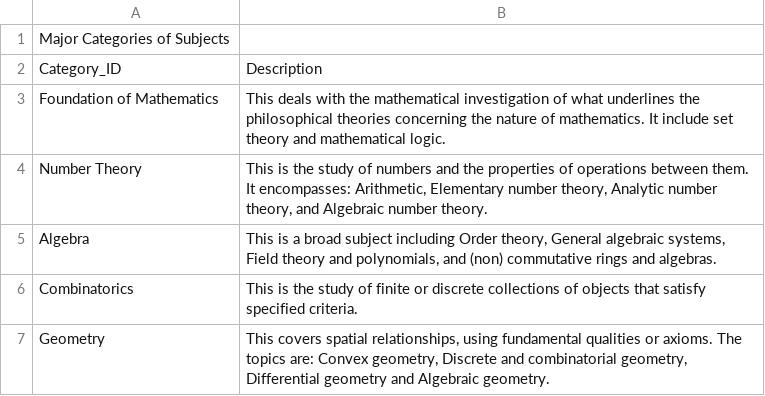
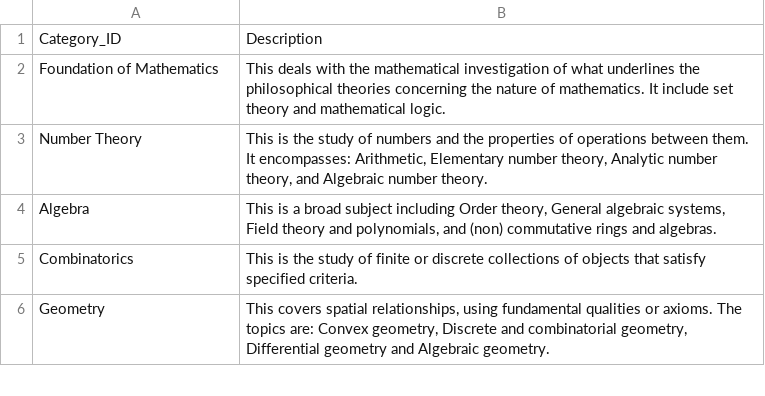
Before and after one commit to jnsofini/BookDatabase, a CSV file: Subject_Categories.csv, drawn as a sheet; only a part is shown; the diff names each change by its address in the sheet, - before the commit and + after, or states it on an @@ line.

Commit message:
Update Subject_Categories.csv

```diff
--- a/Subject_Categories.csv
+++ b/Subject_Categories.csv
-row 1: Major Categories of Subjects
```
